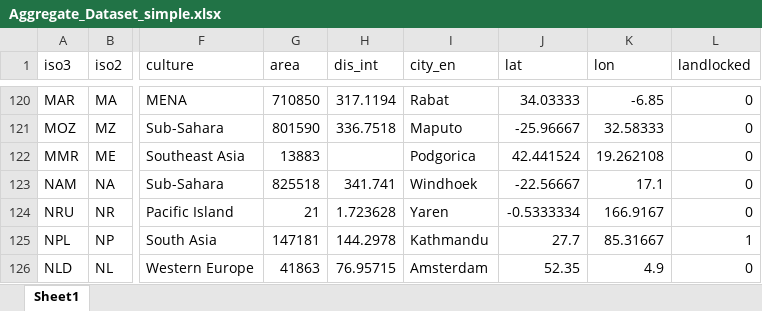
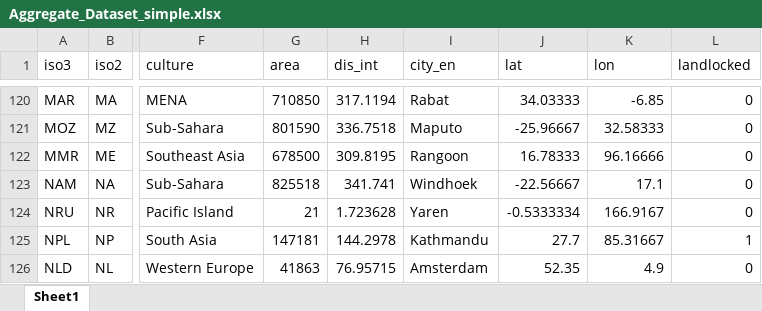
Before and after one commit to nigi1992/MSA-I, an Excel workbook: Input Data/Aggregate_Dataset_simple.xlsx, sheet Sheet1, drawn as a sheet; only a part is shown, gaps mark what is left out; values as stored, in another font and other column widths than the file's, no borders; the diff names each change by its address in the sheet, - before the commit and + after, or states it on an @@ line.

Commit message:
- v-dem reg finished for now - adjusted data sets several times - started prep for fh

```diff
--- a/Input Data/Aggregate_Dataset_simple.xlsx (sheet Sheet1)
+++ b/Input Data/Aggregate_Dataset_simple.xlsx (sheet Sheet1)
-G122 (area): 13883
+G122 (area): 678500
-H122 (dis_int): (empty)
+H122 (dis_int): 309.8195
-I122 (city_en): Podgorica
+I122 (city_en): Rangoon
-J122 (lat): 42.441524
+J122 (lat): 16.78333
-K122 (lon): 19.262108
+K122 (lon): 96.16666
```
Also changed, not shown: 3 other files.
